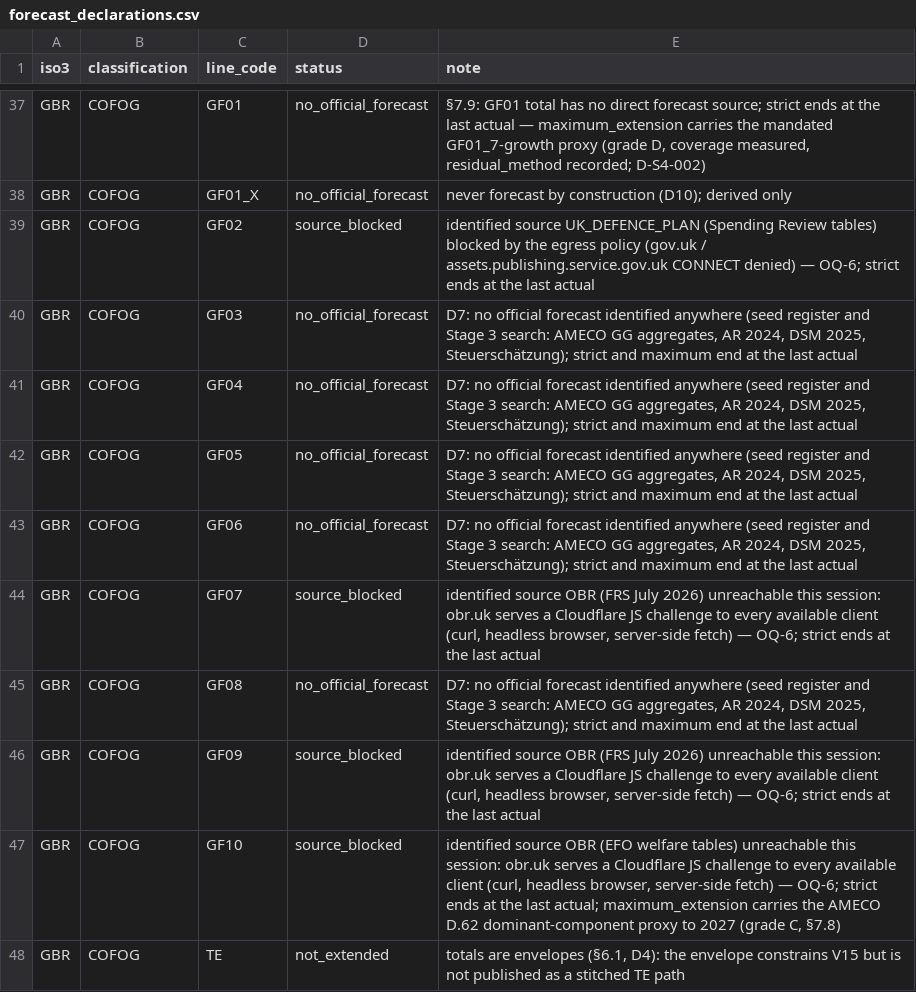
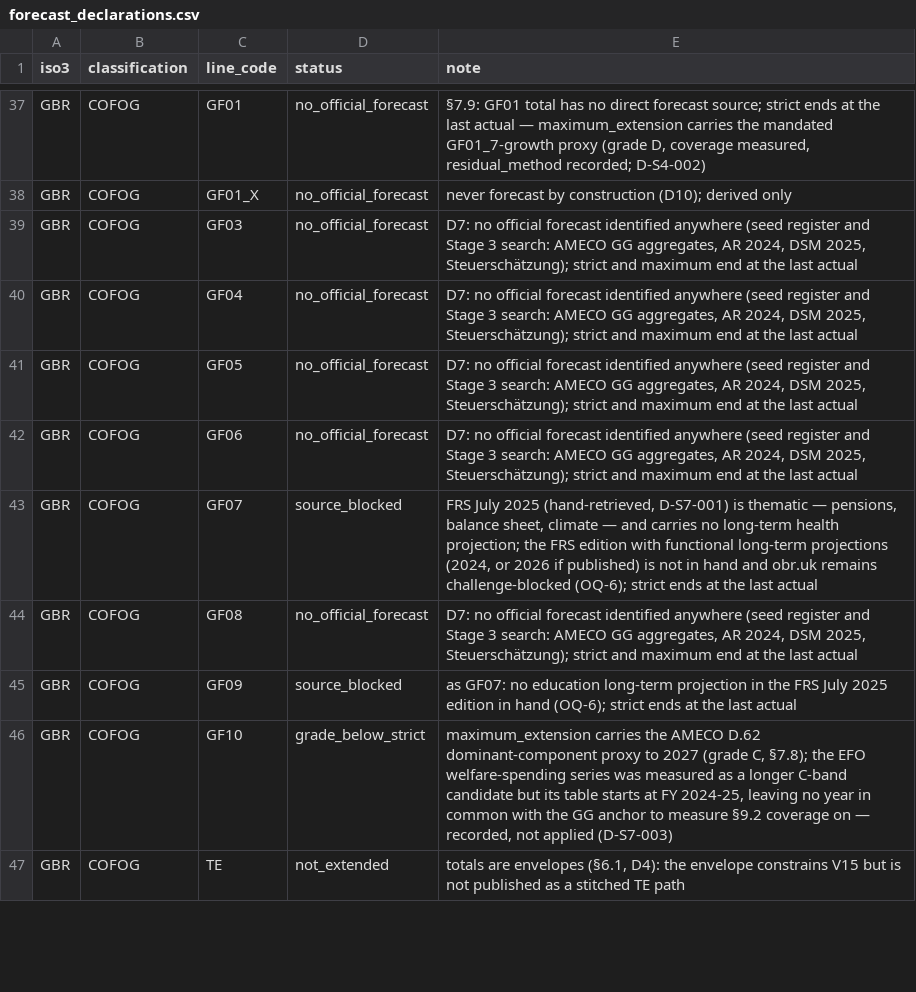
Before and after one commit to adrianchiu1/redbox, a CSV file: data/canonical/forecast_declarations.csv, drawn as a sheet; only a part is shown, gaps mark what is left out; the diff covers the shown part only.

```diff
--- a/data/canonical/forecast_declarations.csv
+++ b/data/canonical/forecast_declarations.csv
@@ -38,3 +38,2 @@ GBR,COFOG,GF01,no_official_forecast,"§7.9: GF01 total has no direct forecast so
 GBR,COFOG,GF01_X,no_official_forecast,never forecast by construction (D10); derived only
-GBR,COFOG,GF02,source_blocked,identified source UK_DEFENCE_PLAN (Spending Review tables) blocked by the egress policy (gov.uk / assets.publishing.service.gov.uk CONNECT denied) — OQ-6; strict ends at the last actual
 GBR,COFOG,GF03,no_official_forecast,"D7: no official forecast identified anywhere (seed register and Stage 3 search: AMECO GG aggregates, AR 2024, DSM 2025, Steuerschätzung); strict and maximum end at the last actual"
@@ -43,6 +42,6 @@ GBR,COFOG,GF05,no_official_forecast,"D7: no official forecast identified anywher
 GBR,COFOG,GF06,no_official_forecast,"D7: no official forecast identified anywhere (seed register and Stage 3 search: AMECO GG aggregates, AR 2024, DSM 2025, Steuerschätzung); strict and maximum end at the last actual"
-GBR,COFOG,GF07,source_blocked,"identified source OBR (FRS July 2026) unreachable this session: obr.uk serves a Cloudflare JS challenge to every available client (curl, headless browser, server-side fetch) — OQ-6; strict ends at the last actual"
+GBR,COFOG,GF07,source_blocked,"FRS July 2025 (hand-retrieved, D-S7-001) is thematic — pensions, balance sheet, climate — and carries no long-term health projection; the FRS edition with functional long-term projections (2024, or 2026 if published) is not in hand and obr.uk remains challenge-blocked (OQ-6); strict ends at the last actual"
 GBR,COFOG,GF08,no_official_forecast,"D7: no official forecast identified anywhere (seed register and Stage 3 search: AMECO GG aggregates, AR 2024, DSM 2025, Steuerschätzung); strict and maximum end at the last actual"
-GBR,COFOG,GF09,source_blocked,"identified source OBR (FRS July 2026) unreachable this session: obr.uk serves a Cloudflare JS challenge to every available client (curl, headless browser, server-side fetch) — OQ-6; strict ends at the last actual"
-GBR,COFOG,GF10,source_blocked,"identified source OBR (EFO welfare tables) unreachable this session: obr.uk serves a Cloudflare JS challenge to every available client (curl, headless browser, server-side fetch) — OQ-6; strict ends at the last actual; maximum_extension carries the AMECO D.62 dominant-component proxy to 2027 (grade C, §7.8)"
+GBR,COFOG,GF09,source_blocked,as GF07: no education long-term projection in the FRS July 2025 edition in hand (OQ-6); strict ends at the last actual
+GBR,COFOG,GF10,grade_below_strict,"maximum_extension carries the AMECO D.62 dominant-component proxy to 2027 (grade C, §7.8); the EFO welfare-spending series was measured as a longer C-band candidate but its table starts at FY 2024-25, leaving no year in common with the GG anchor to measure §9.2 coverage on — recorded, not applied (D-S7-003)"
 GBR,COFOG,TE,not_extended,"totals are envelopes (§6.1, D4): the envelope constrains V15 but is not published as a stitched TE path"
```
Also changed, not shown: 4 removed rows and 5 edited cells elsewhere in this file, data/canonical/coverage_matrix.csv, data/canonical/crosswalks.csv, 48 other files.
